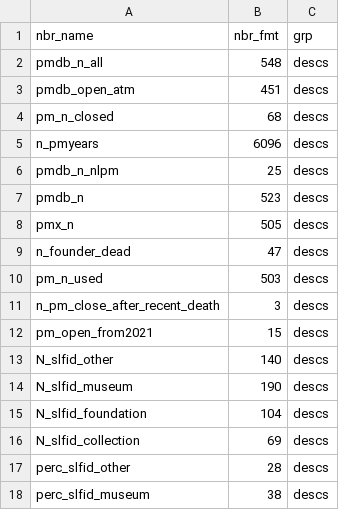
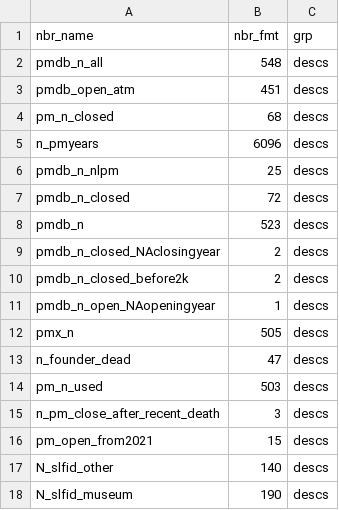
Before and after one commit to swhalemwo/pm_closing, a CSV file: misc/nbrs.csv, drawn as a sheet; only a part is shown; the shorter side is filled out with more unchanged rows; the diff names each change by its address in the sheet, - before the commit and + after, or states it on an @@ line.

```diff
--- a/misc/nbrs.csv
+++ b/misc/nbrs.csv
+row 7: pmdb_n_closed | 72 | descs
+row 9: pmdb_n_closed_NAclosingyear | 2 | descs
+row 10: pmdb_n_closed_before2k | 2 | descs
+row 11: pmdb_n_open_NAopeningyear | 1 | descs
```
Also changed, not shown: 2 other files.
